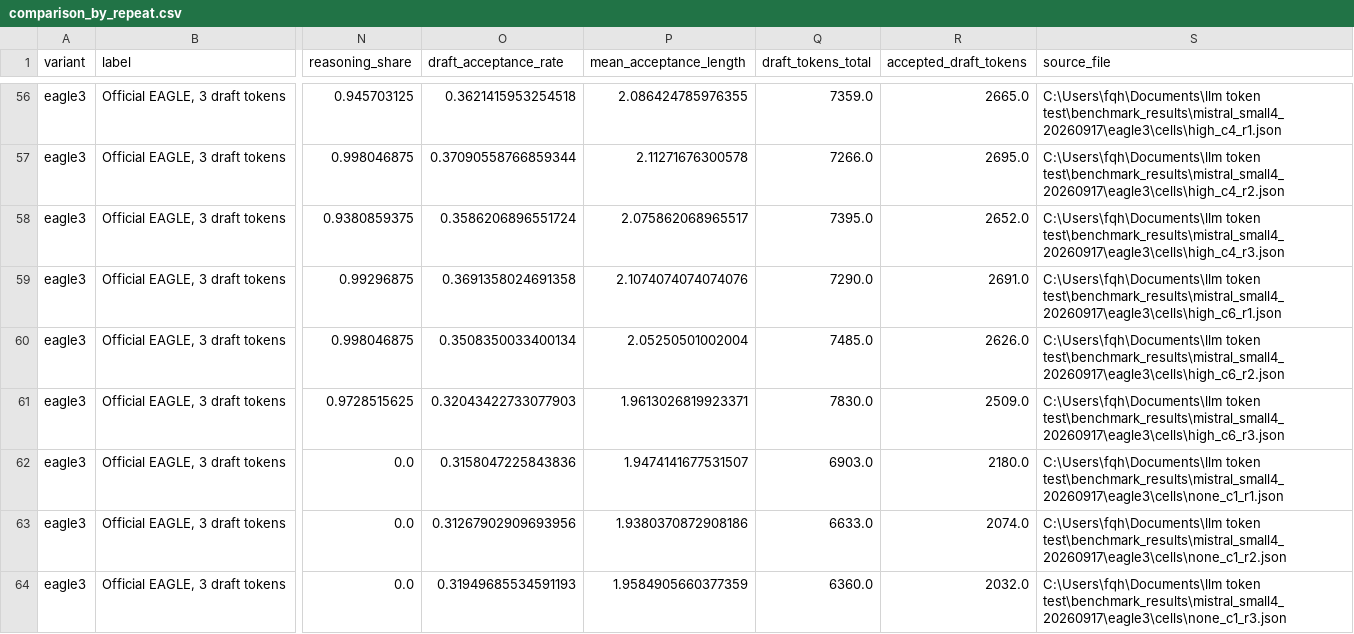
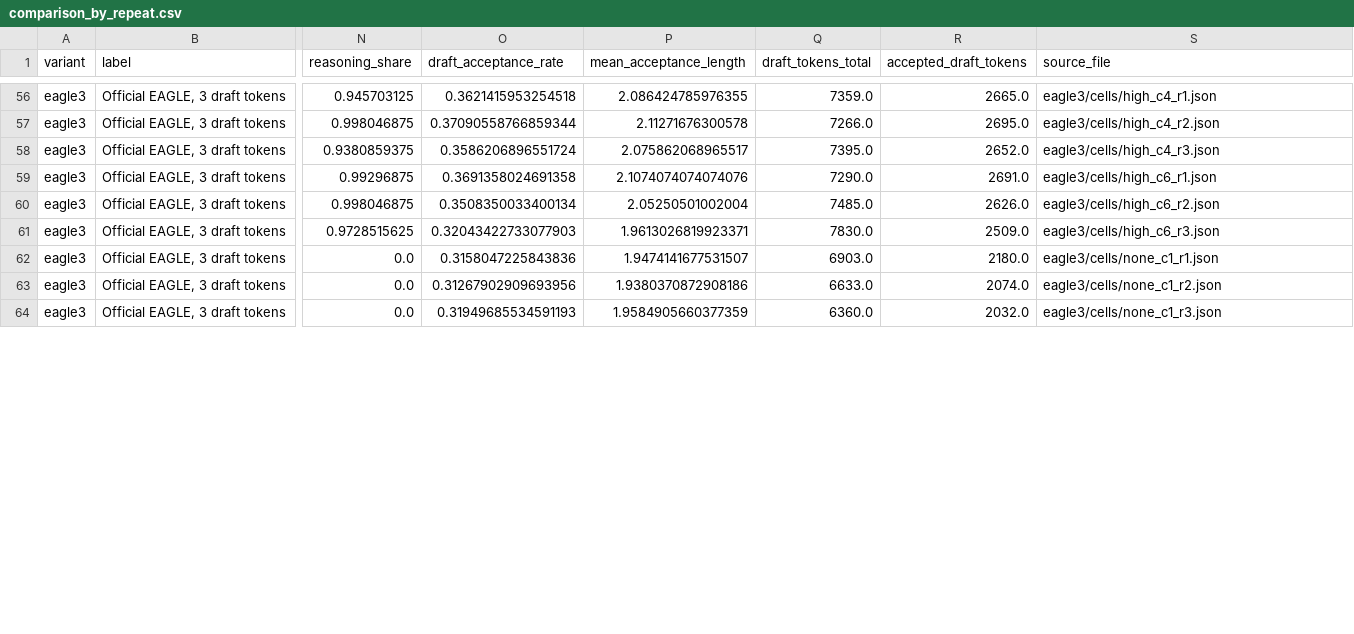
Before and after one commit to sumner-harris/gb10-llm-docker-recipes, a CSV file: mistral-small-4-119b-nvfp4/benchmarks/2026-09-17-eagle-comparison/comparison_by_repeat.csv, drawn as a sheet; only a part is shown, gaps mark what is left out; the diff covers the shown part only; the diff names each change by its address in the sheet, - before the commit and + after, or states it on an @@ line.

Commit message:
Normalize Mistral and Nemotron speculative reports

```diff
--- a/mistral-small-4-119b-nvfp4/benchmarks/2026-09-17-eagle-comparison/comparison_by_repeat.csv
+++ b/mistral-small-4-119b-nvfp4/benchmarks/2026-09-17-eagle-comparison/comparison_by_repeat.csv
-S56 (source_file): C:\Users\fqh\Documents\llm token test\benchmark_results\mistral_small4_20260917\eagle3\cells\high_c4_r1.json
+S56 (source_file): eagle3/cells/high_c4_r1.json
-S57 (source_file): C:\Users\fqh\Documents\llm token test\benchmark_results\mistral_small4_20260917\eagle3\cells\high_c4_r2.json
+S57 (source_file): eagle3/cells/high_c4_r2.json
-S58 (source_file): C:\Users\fqh\Documents\llm token test\benchmark_results\mistral_small4_20260917\eagle3\cells\high_c4_r3.json
+S58 (source_file): eagle3/cells/high_c4_r3.json
-S59 (source_file): C:\Users\fqh\Documents\llm token test\benchmark_results\mistral_small4_20260917\eagle3\cells\high_c6_r1.json
+S59 (source_file): eagle3/cells/high_c6_r1.json
-S60 (source_file): C:\Users\fqh\Documents\llm token test\benchmark_results\mistral_small4_20260917\eagle3\cells\high_c6_r2.json
+S60 (source_file): eagle3/cells/high_c6_r2.json
-S61 (source_file): C:\Users\fqh\Documents\llm token test\benchmark_results\mistral_small4_20260917\eagle3\cells\high_c6_r3.json
+S61 (source_file): eagle3/cells/high_c6_r3.json
-S62 (source_file): C:\Users\fqh\Documents\llm token test\benchmark_results\mistral_small4_20260917\eagle3\cells\none_c1_r1.json
+S62 (source_file): eagle3/cells/none_c1_r1.json
-S63 (source_file): C:\Users\fqh\Documents\llm token test\benchmark_results\mistral_small4_20260917\eagle3\cells\none_c1_r2.json
+S63 (source_file): eagle3/cells/none_c1_r2.json
-S64 (source_file): C:\Users\fqh\Documents\llm token test\benchmark_results\mistral_small4_20260917\eagle3\cells\none_c1_r3.json
+S64 (source_file): eagle3/cells/none_c1_r3.json
```
Also changed, not shown: 63 edited cells elsewhere in this file, 9 other files.
